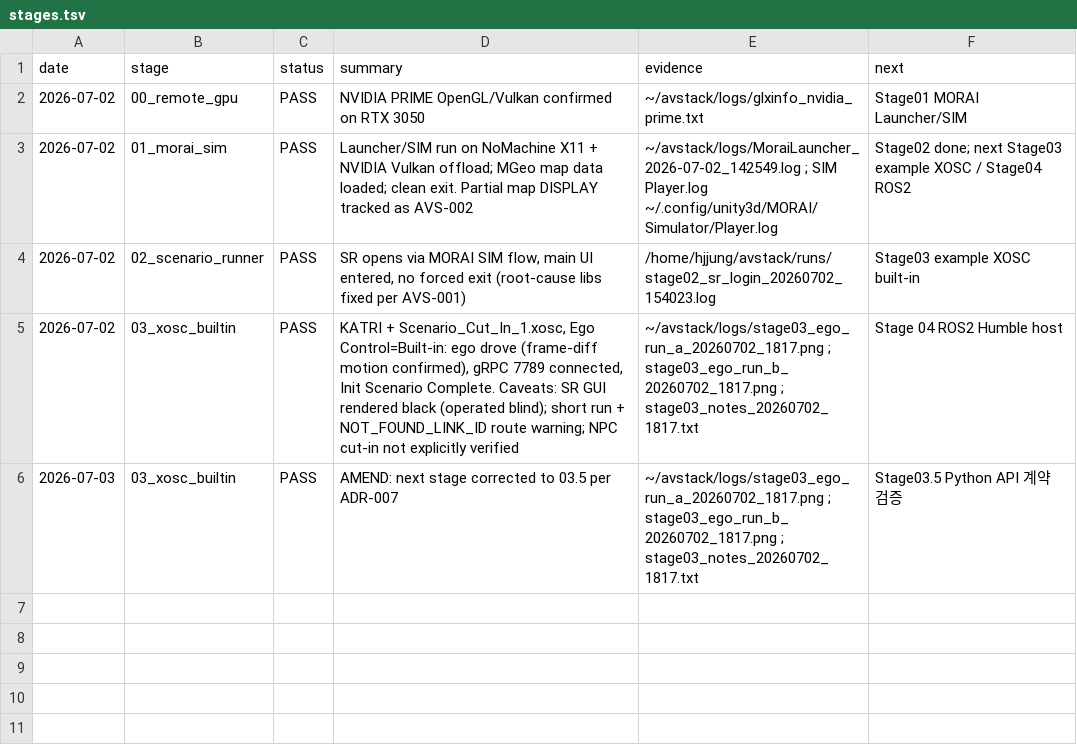
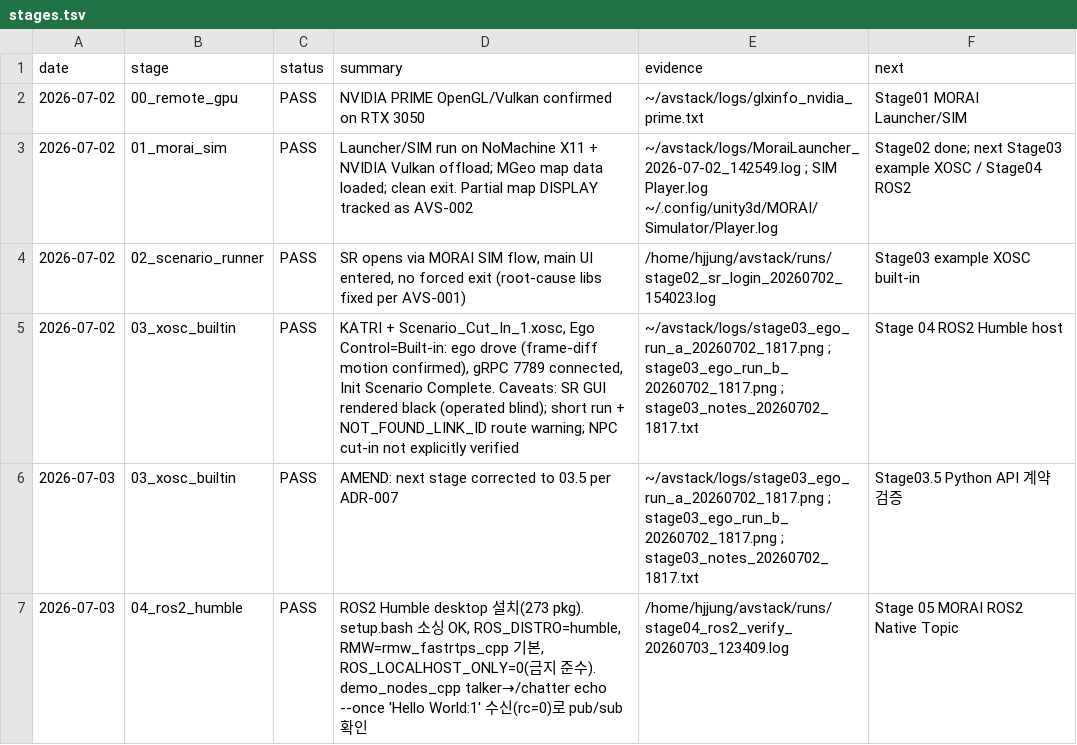
Before and after one commit to hjjung-katech/avstack-control, a TSV file: records/stages.tsv, drawn as a sheet; the diff names each change by its address in the sheet, - before the commit and + after, or states it on an @@ line.

```diff
--- a/records/stages.tsv
+++ b/records/stages.tsv
+row 7: 2026-07-03 | 04_ros2_humble | PASS | ROS2 Humble desktop 설치(273 pkg). setup.bash 소싱 OK, ROS_DISTRO=humble, RMW=rmw_fastrtps_cpp 기본, ROS_LOCALHOST_ONLY=0(금지 준수). demo_nodes_cpp talker→/chatter echo --once 'Hello World:1' 수신(rc=0)로 pub/sub 확인 | /home/hjjung/avstack/runs/stage04_ros2_verify_20260703_123409.log | Stage 05 MORAI ROS2 Native Topic
```
Also changed, not shown: 1 other file.
